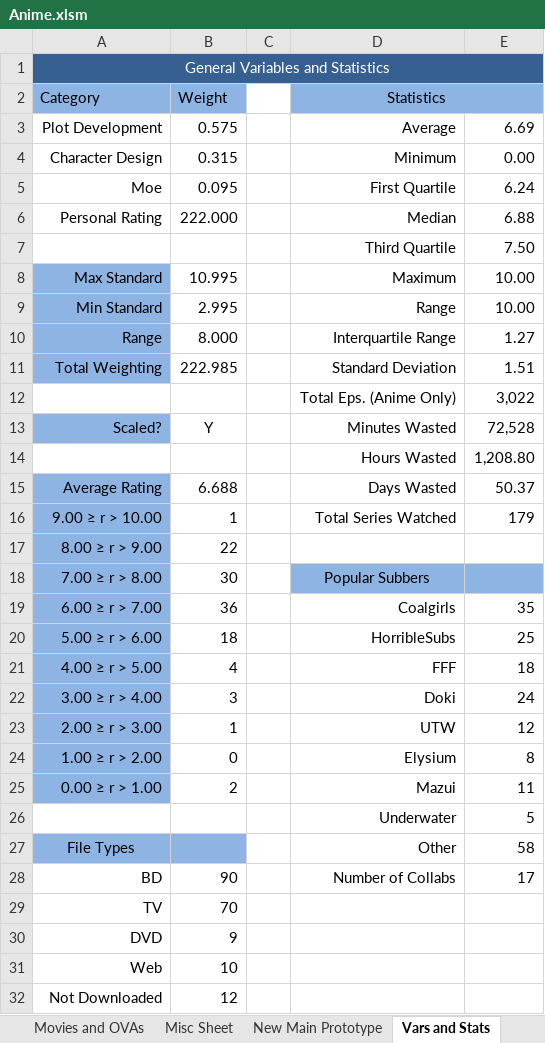
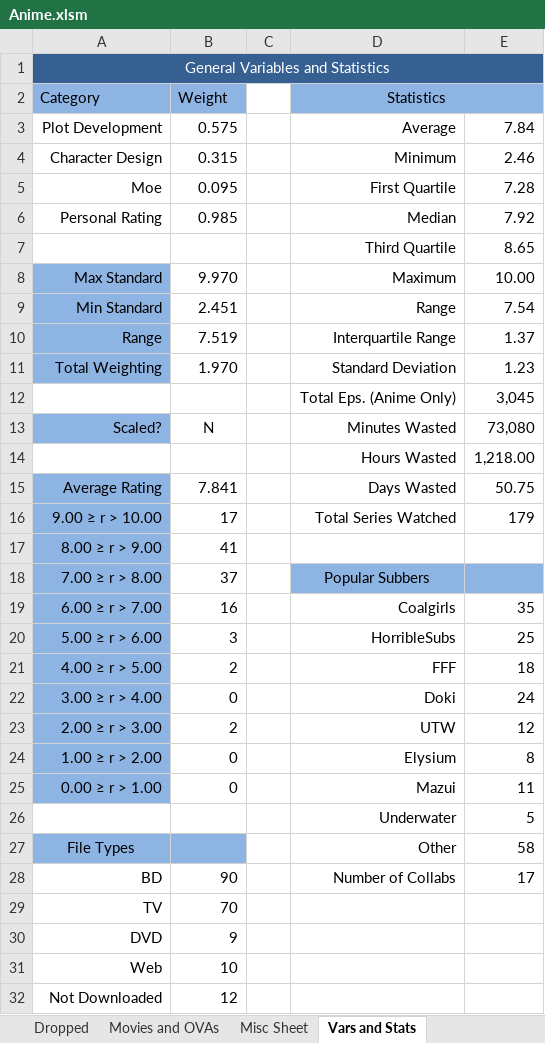
Before and after one commit to Tsukinara/AnimeTracker, an Excel workbook: Anime.xlsm, sheet Vars and Stats, drawn as a sheet; values as stored, in another font and other column widths than the file's, no borders; the diff names each change by its address in the sheet, - before the commit and + after, or states it on an @@ line.

Commit message:
Replaced main page with prototype
Old main page is now just a dropped show tracker
Daily updates completed, reweighted some things
Todo: Program macros, because as it is now, moving items between sheets
is very confusing

```diff
--- a/Anime.xlsm (sheet Vars and Stats)
+++ b/Anime.xlsm (sheet Vars and Stats)
-sheet tab: New Main Prototype
+sheet tab: Dropped
-E3: 6.69
+E3: 7.84
-E4: 0.00
+E4: 2.46
-E5: 6.24
+E5: 7.28
-B6 (Weight): 222.000
+B6 (Weight): 0.985
-E6: 6.88
+E6: 7.92
-E7: 7.50
+E7: 8.65
-B8 (Weight): 10.995
+B8 (Weight): 9.970
-B9 (Weight): 2.995
+B9 (Weight): 2.451
-E9: 10.00
+E9: 7.54
-B10 (Weight): 8.000
+B10 (Weight): 7.519
-E10: 1.27
+E10: 1.37
-B11 (Weight): 222.985
+B11 (Weight): 1.970
-E11: 1.51
+E11: 1.23
-E12: 3,022
+E12: 3,045
-B13 (Weight): Y
+B13 (Weight): N
-E13: 72,528
+E13: 73,080
-E14: 1,208.80
+E14: 1,218.00
-B15 (Weight): 6.688
+B15 (Weight): 7.841
-E15: 50.37
+E15: 50.75
-B16 (Weight): 1
+B16 (Weight): 17
-B17 (Weight): 22
+B17 (Weight): 41
-B18 (Weight): 30
+B18 (Weight): 37
-B19 (Weight): 36
+B19 (Weight): 16
-B20 (Weight): 18
+B20 (Weight): 3
-B21 (Weight): 4
+B21 (Weight): 2
-B22 (Weight): 3
+B22 (Weight): 0
-B23 (Weight): 1
+B23 (Weight): 2
-B25 (Weight): 2
+B25 (Weight): 0
```
Also changed, not shown: sheet Completed, sheet Main Page, sheet Tracker, hidden cells, charts or pictures.
